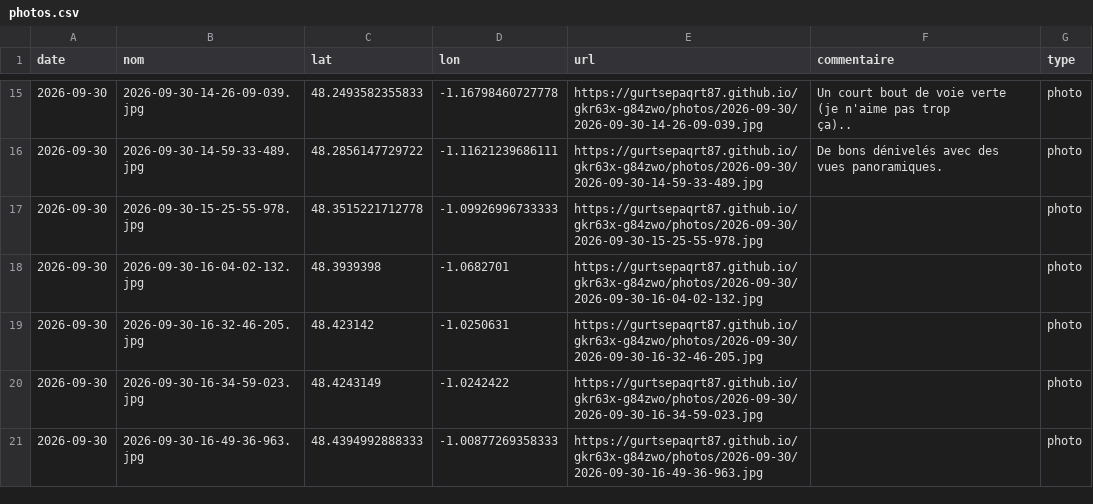
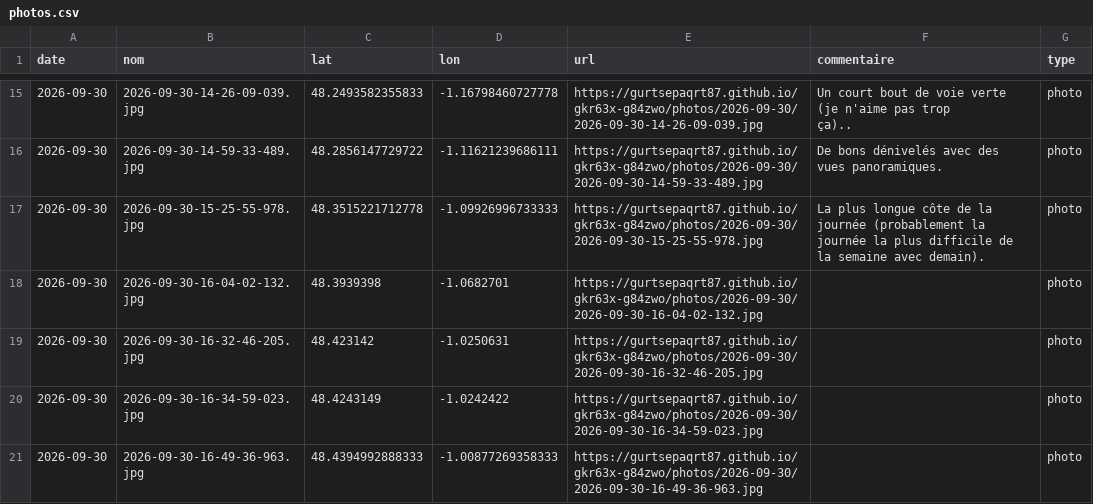
Before and after one commit to gurtsepaqrt87/gkr63x-g84zwo, a CSV file: photos.csv, drawn as a sheet; only a part is shown, gaps mark what is left out.

Commit message:
commentaire 2026-09-30-15-25-55-978 (2026-09-30)

```diff
--- a/photos.csv
+++ b/photos.csv
@@ -17,3 +17,3 @@ date,nom,lat,lon,url,commentaire,type
 2026-09-30,2026-09-30-14-59-33-489.jpg,48.2856147729722,-1.11621239686111,https://gurtsepaqrt87.github.io/gkr63x-g84zwo/photos/2026-09-30/2026-09-30-14-59-33-489.jpg,De bons dénivelés avec des vues panoramiques.,photo
-2026-09-30,2026-09-30-15-25-55-978.jpg,48.3515221712778,-1.09926996733333,https://gurtsepaqrt87.github.io/gkr63x-g84zwo/photos/2026-09-30/2026-09-30-15-25-55-978.jpg,,photo
+2026-09-30,2026-09-30-15-25-55-978.jpg,48.3515221712778,-1.09926996733333,https://gurtsepaqrt87.github.io/gkr63x-g84zwo/photos/2026-09-30/2026-09-30-15-25-55-978.jpg,La plus longue côte de la journée (probablement la journée la plus difficile de la semaine avec demain).,photo
 2026-09-30,2026-09-30-16-04-02-132.jpg,48.3939398,-1.0682701,https://gurtsepaqrt87.github.io/gkr63x-g84zwo/photos/2026-09-30/2026-09-30-16-04-02-132.jpg,,photo
```
